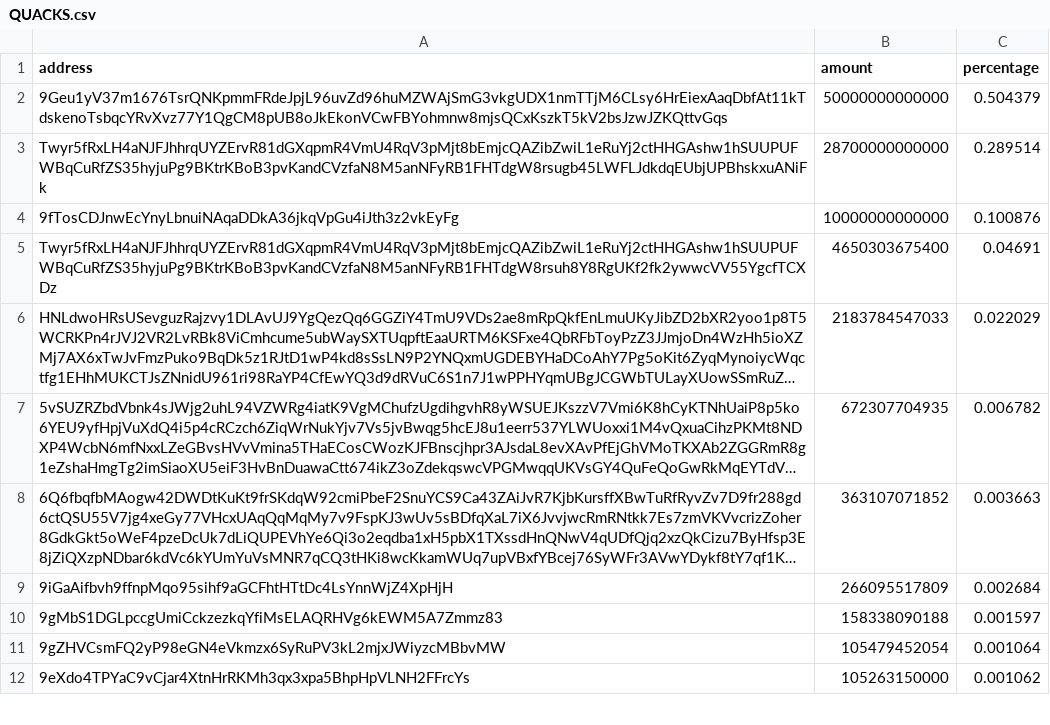
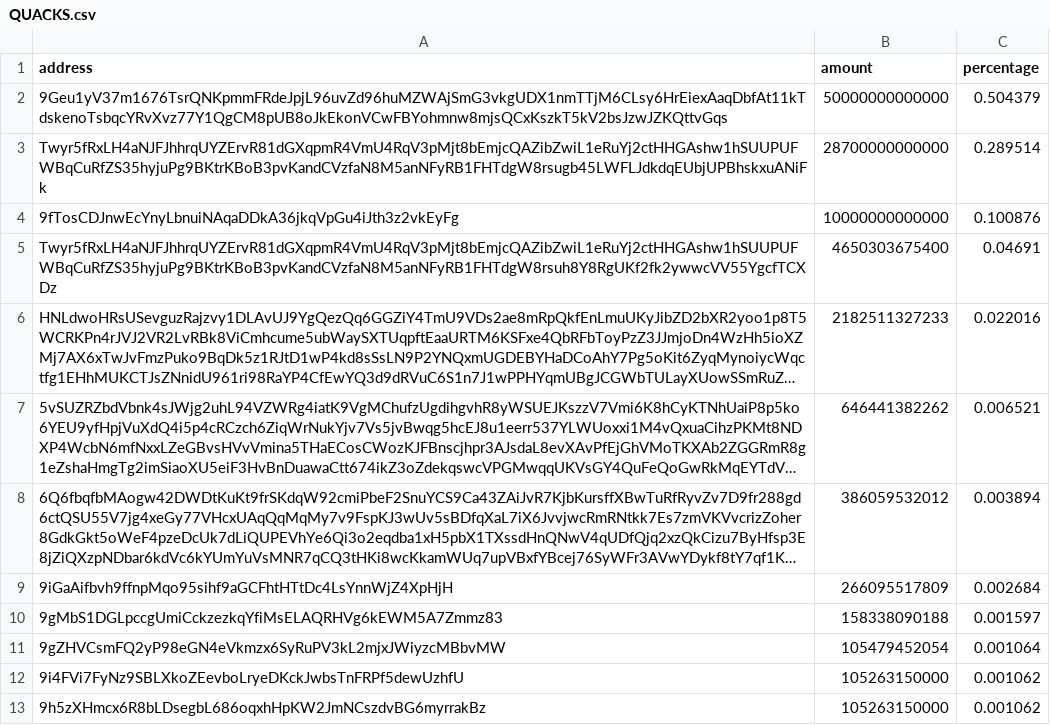
Before and after one commit to babygrenade/ergo-tokenautics, a CSV file: data/QUACKS.csv, drawn as a sheet; only a part is shown; the shorter side is filled out with more unchanged rows; long unchanged cells end in …; the diff covers the shown part only; the diff names each change by its address in the sheet, - before the commit and + after, or states it on an @@ line.

```diff
--- a/data/QUACKS.csv
+++ b/data/QUACKS.csv
-B6 (amount): 2183784547033
+B6 (amount): 2182511327233
-C6 (percentage): 0.022029
+C6 (percentage): 0.022016
-B7 (amount): 672307704935
+B7 (amount): 646441382262
-C7 (percentage): 0.006782
+C7 (percentage): 0.006521
-B8 (amount): 363107071852
+B8 (amount): 386059532012
-C8 (percentage): 0.003663
+C8 (percentage): 0.003894
@@ row 13 moved to row 12: 9i4FVi7FyNz9SBLXkoZEevboLryeDKckJwbsTnFR… @@
@@ row 17 moved to row 13: 9h5zXHmcx6R8bLDsegbL686oqxhHpKW2JmNCszdv… @@
```
Also changed, not shown: 6 added rows, 4 removed rows, 6 moved rows and 2 edited cells elsewhere in this file, data/AHT.csv, data/ErgOne.csv, 17 other files.
